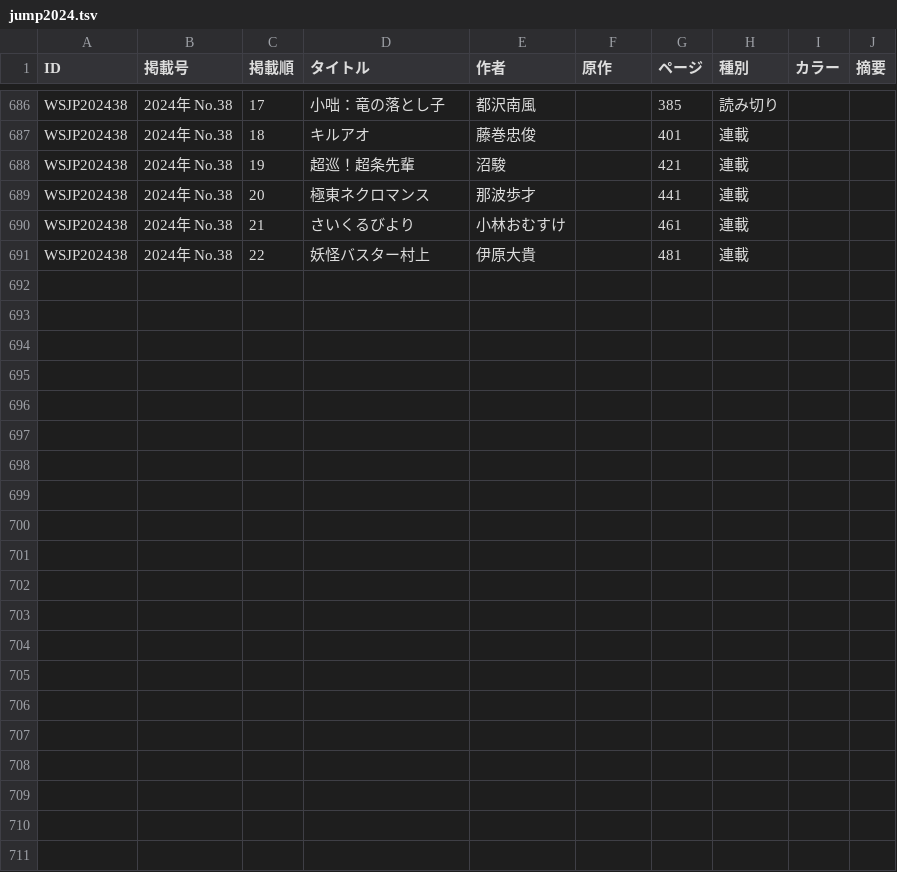
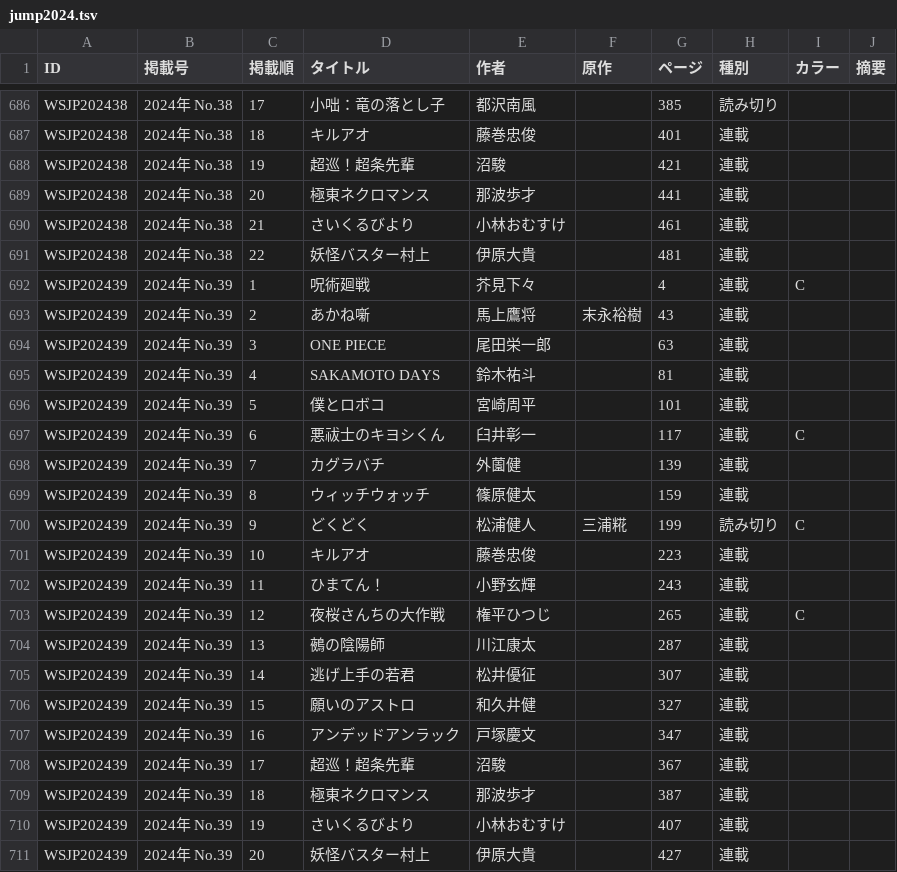
Before and after one commit to tricogimmick/comic_magazine_data, a TSV file: tsv/jump/jump2024.tsv, drawn as a sheet; only a part is shown, gaps mark what is left out.

Commit message:
週刊少年ジャンプ 2024年 No.39

```diff
--- a/tsv/jump/jump2024.tsv
+++ b/tsv/jump/jump2024.tsv
@@ -691 +691,21 @@ WSJP202438	2024年 No.38	21	さいくるびより	小林おむすけ		461	連載
 WSJP202438	2024年 No.38	22	妖怪バスター村上	伊原大貴		481	連載		
+WSJP202439	2024年 No.39	1	呪術廻戦	芥見下々		4	連載	C	
+WSJP202439	2024年 No.39	2	あかね噺	馬上鷹将	末永裕樹	43	連載		
+WSJP202439	2024年 No.39	3	ONE PIECE	尾田栄一郎		63	連載		
+WSJP202439	2024年 No.39	4	SAKAMOTO DAYS	鈴木祐斗		81	連載		
+WSJP202439	2024年 No.39	5	僕とロボコ	宮崎周平		101	連載		
+WSJP202439	2024年 No.39	6	悪祓士のキヨシくん	臼井彰一		117	連載	C	
+WSJP202439	2024年 No.39	7	カグラバチ	外薗健		139	連載		
+WSJP202439	2024年 No.39	8	ウィッチウォッチ	篠原健太		159	連載		
+WSJP202439	2024年 No.39	9	どくどく	松浦健人	三浦糀	199	読み切り	C	
+WSJP202439	2024年 No.39	10	キルアオ	藤巻忠俊		223	連載		
+WSJP202439	2024年 No.39	11	ひまてん！	小野玄輝		243	連載		
+WSJP202439	2024年 No.39	12	夜桜さんちの大作戦	権平ひつじ		265	連載	C	
+WSJP202439	2024年 No.39	13	鵺の陰陽師	川江康太		287	連載		
+WSJP202439	2024年 No.39	14	逃げ上手の若君	松井優征		307	連載		
+WSJP202439	2024年 No.39	15	願いのアストロ	和久井健		327	連載		
+WSJP202439	2024年 No.39	16	アンデッドアンラック	戸塚慶文		347	連載		
+WSJP202439	2024年 No.39	17	超巡！超条先輩	沼駿		367	連載		
+WSJP202439	2024年 No.39	18	極東ネクロマンス	那波歩才		387	連載		
+WSJP202439	2024年 No.39	19	さいくるびより	小林おむすけ		407	連載		
+WSJP202439	2024年 No.39	20	妖怪バスター村上	伊原大貴		427	連載		
```
